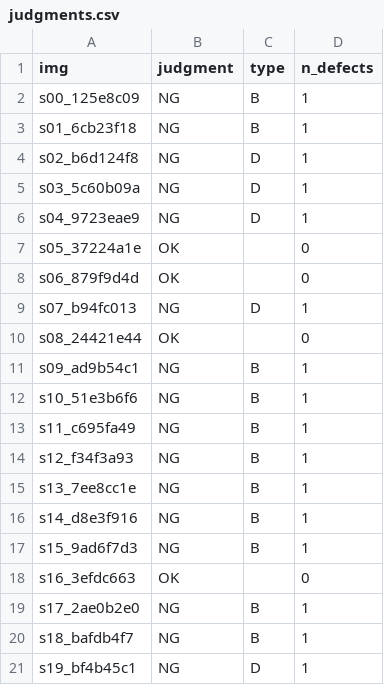
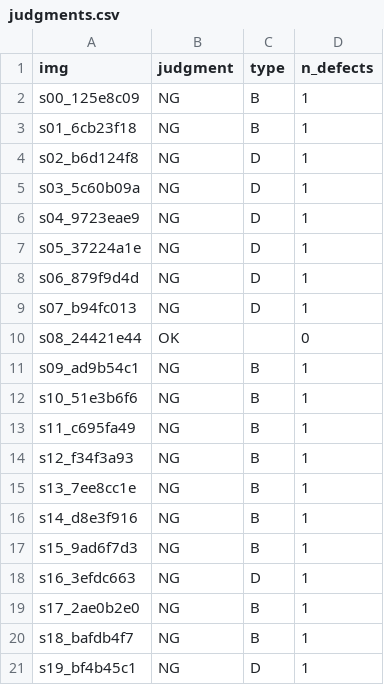
Before and after one commit to graycat22/-, a CSV file: out/judgments.csv, drawn as a sheet.

```diff
--- a/out/judgments.csv
+++ b/out/judgments.csv
@@ -6,4 +6,4 @@ s03_5c60b09a,NG,D,1
 s04_9723eae9,NG,D,1
-s05_37224a1e,OK,,0
-s06_879f9d4d,OK,,0
+s05_37224a1e,NG,D,1
+s06_879f9d4d,NG,D,1
 s07_b94fc013,NG,D,1
@@ -17,3 +17,3 @@ s14_d8e3f916,NG,B,1
 s15_9ad6f7d3,NG,B,1
-s16_3efdc663,OK,,0
+s16_3efdc663,NG,D,1
 s17_2ae0b2e0,NG,B,1
```
Also changed, not shown: out/results.csv, 8 other files.
